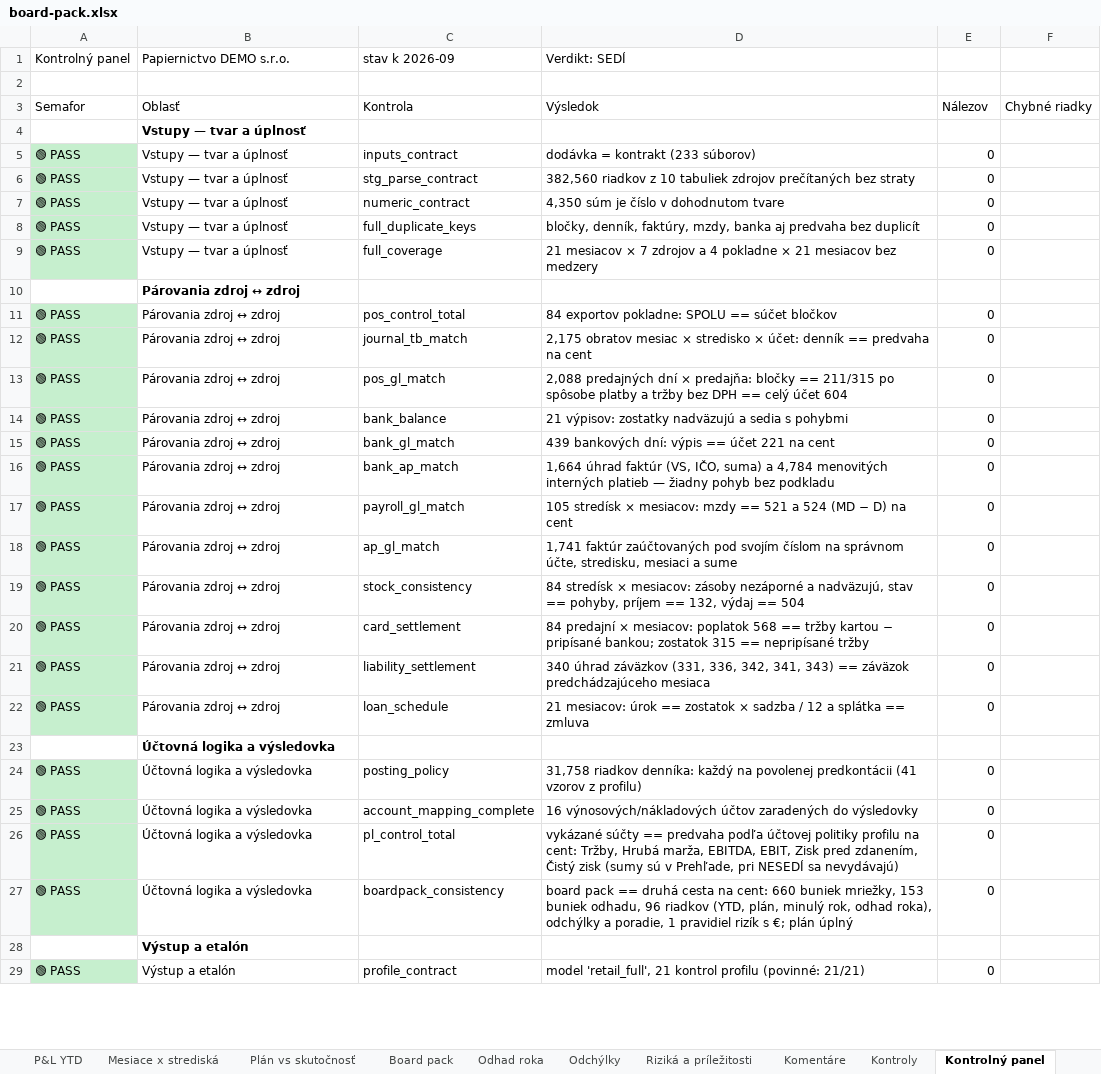
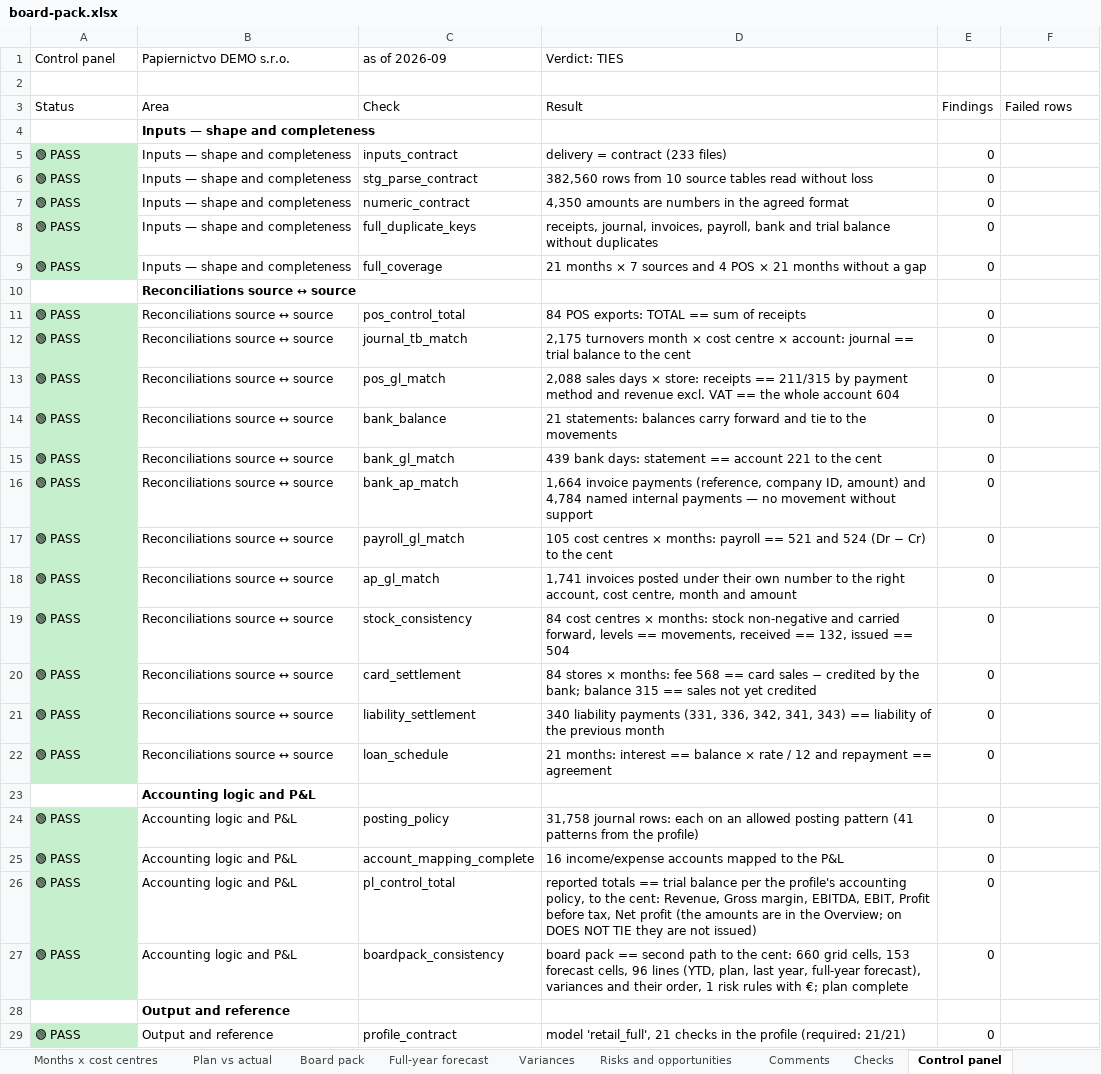
Before and after one commit to mvajcik/finance-automation-portfolio, an Excel workbook: examples/reporting-pipeline/board-pack.xlsx, sheet Control panel, drawn as a sheet; only a part is shown; values as stored, in another font and other column widths than the file's, no borders; removed rows and columns are numbered as before the commit, all else as after; the diff covers the shown part only; the diff names each change by its address in the sheet, - before the commit and + after, or states it on an @@ line.

```diff
--- a/examples/reporting-pipeline/board-pack.xlsx (sheet Control panel)
+++ b/examples/reporting-pipeline/board-pack.xlsx (sheet Control panel)
-sheet tab: Mesiace x strediská
+sheet tab: Months x cost centres
-sheet tab: Plán vs skutočnosť
+sheet tab: Plan vs actual
-sheet tab: Odhad roka
+sheet tab: Full-year forecast
-sheet tab: Odchýlky
+sheet tab: Variances
-sheet tab: Riziká a príležitosti
+sheet tab: Risks and opportunities
-sheet tab: Komentáre
+sheet tab: Comments
-sheet tab: Kontroly
+sheet tab: Checks
-sheet tab: Kontrolný panel
+sheet tab: Control panel
-A1: Kontrolný panel
+A1: Control panel
-C1: stav k 2026-09
+C1: as of 2026-09
-D1: Verdikt: SEDÍ
+D1: Verdict: TIES
-row 3: Semafor | Oblasť | Kontrola | Výsledok | Nálezov | Chybné riadky
+row 3: Status | Area | Check | Result | Findings | Failed rows
-B4:B9 (Papiernictvo DEMO s.r.o.): Vstupy — tvar a úplnosť
+B4:B9 (Papiernictvo DEMO s.r.o.): Inputs — shape and completeness
-D5 (Verdict: TIES): dodávka = kontrakt (233 súborov)
+D5 (Verdict: TIES): delivery = contract (233 files)
-D6 (Verdict: TIES): 382,560 riadkov z 10 tabuliek zdrojov prečítaných bez straty
+D6 (Verdict: TIES): 382,560 rows from 10 source tables read without loss
-D7 (Verdict: TIES): 4,350 súm je číslo v dohodnutom tvare
+D7 (Verdict: TIES): 4,350 amounts are numbers in the agreed format
-D8 (Verdict: TIES): bločky, denník, faktúry, mzdy, banka aj predvaha bez duplicít
+D8 (Verdict: TIES): receipts, journal, invoices, payroll, bank and trial balance without duplicates
-D9 (Verdict: TIES): 21 mesiacov × 7 zdrojov a 4 pokladne × 21 mesiacov bez medzery
+D9 (Verdict: TIES): 21 months × 7 sources and 4 POS × 21 months without a gap
-B10:B22 (Papiernictvo DEMO s.r.o.): Párovania zdroj ↔ zdroj
+B10:B22 (Papiernictvo DEMO s.r.o.): Reconciliations source ↔ source
-D11 (Verdict: TIES): 84 exportov pokladne: SPOLU == súčet bločkov
+D11 (Verdict: TIES): 84 POS exports: TOTAL == sum of receipts
-D12 (Verdict: TIES): 2,175 obratov mesiac × stredisko × účet: denník == predvaha na cent
+D12 (Verdict: TIES): 2,175 turnovers month × cost centre × account: journal == trial balance to the cent
-D13 (Verdict: TIES): 2,088 predajných dní × predajňa: bločky == 211/315 po spôsobe platby a tržby bez DPH == celý účet 604
+D13 (Verdict: TIES): 2,088 sales days × store: receipts == 211/315 by payment method and revenue excl. VAT == the whole account 604
-D14 (Verdict: TIES): 21 výpisov: zostatky nadväzujú a sedia s pohybmi
+D14 (Verdict: TIES): 21 statements: balances carry forward and tie to the movements
-D15 (Verdict: TIES): 439 bankových dní: výpis == účet 221 na cent
+D15 (Verdict: TIES): 439 bank days: statement == account 221 to the cent
-D16 (Verdict: TIES): 1,664 úhrad faktúr (VS, IČO, suma) a 4,784 menovitých interných platieb — žiadny pohyb bez podkladu
+D16 (Verdict: TIES): 1,664 invoice payments (reference, company ID, amount) and 4,784 named internal payments — no movement without support
-D17 (Verdict: TIES): 105 stredísk × mesiacov: mzdy == 521 a 524 (MD − D) na cent
+D17 (Verdict: TIES): 105 cost centres × months: payroll == 521 and 524 (Dr − Cr) to the cent
-D18 (Verdict: TIES): 1,741 faktúr zaúčtovaných pod svojím číslom na správnom účte, stredisku, mesiaci a sume
+D18 (Verdict: TIES): 1,741 invoices posted under their own number to the right account, cost centre, month and amount
-D19 (Verdict: TIES): 84 stredísk × mesiacov: zásoby nezáporné a nadväzujú, stav == pohyby, príjem == 132, výdaj == 504
+D19 (Verdict: TIES): 84 cost centres × months: stock non-negative and carried forward, levels == movements, received == 132, issued == 504
-D20 (Verdict: TIES): 84 predajní × mesiacov: poplatok 568 == tržby kartou − pripísané bankou; zostatok 315 == nepripísané tržby
+D20 (Verdict: TIES): 84 stores × months: fee 568 == card sales − credited by the bank; balance 315 == sales not yet credited
-D21 (Verdict: TIES): 340 úhrad záväzkov (331, 336, 342, 341, 343) == záväzok predchádzajúceho mesiaca
+D21 (Verdict: TIES): 340 liability payments (331, 336, 342, 341, 343) == liability of the previous month
-D22 (Verdict: TIES): 21 mesiacov: úrok == zostatok × sadzba / 12 a splátka == zmluva
+D22 (Verdict: TIES): 21 months: interest == balance × rate / 12 and repayment == agreement
-B23:B27 (Papiernictvo DEMO s.r.o.): Účtovná logika a výsledovka
+B23:B27 (Papiernictvo DEMO s.r.o.): Accounting logic and P&L
-D24 (Verdict: TIES): 31,758 riadkov denníka: každý na povolenej predkontácii (41 vzorov z profilu)
+D24 (Verdict: TIES): 31,758 journal rows: each on an allowed posting pattern (41 patterns from the profile)
-D25 (Verdict: TIES): 16 výnosových/nákladových účtov zaradených do výsledovky
+D25 (Verdict: TIES): 16 income/expense accounts mapped to the P&L
-D26 (Verdict: TIES): vykázané súčty == predvaha podľa účtovej politiky profilu na cent: Tržby, Hrubá marža, EBITDA, EBIT, Zisk pred zdanením, Čistý zisk (sumy sú v Prehľade, pri NESEDÍ sa nevydávajú)
+D26 (Verdict: TIES): reported totals == trial balance per the profile's accounting policy, to the cent: Revenue, Gross margin, EBITDA, EBIT, Profit before tax, Net profit (the amounts are in the Overview; on DOES NOT TIE they are not issued)
-D27 (Verdict: TIES): …pack == druhá cesta na cent: 660 buniek mriežky, 153 buniek odhadu, 96 riadkov (YTD, plán, minulý rok, odhad roka), odchýlky a poradie, 1 pravidiel rizík s €; plán úplný
+D27 (Verdict: TIES): …pack == second path to the cent: 660 grid cells, 153 forecast cells, 96 lines (YTD, plan, last year, full-year forecast), variances and their order, 1 risk rules with €; plan complete
-B28:B29 (Papiernictvo DEMO s.r.o.): Výstup a etalón
+B28:B29 (Papiernictvo DEMO s.r.o.): Output and reference
-D29 (Verdict: TIES): …'retail_full', 21 kontrol profilu (povinné: 21/21)
+D29 (Verdict: TIES): …'retail_full', 21 checks in the profile (required: 21/21)
```
Also changed, not shown: 1 added row, 1 removed row and 18 edited cells elsewhere in this sheet, sheet Comments, sheet Overview, sheet Board pack, sheet Checks, sheet Risks and opportunities, sheet Full-year forecast, 5 more sheets, other sheet tabs, 58 other files.
